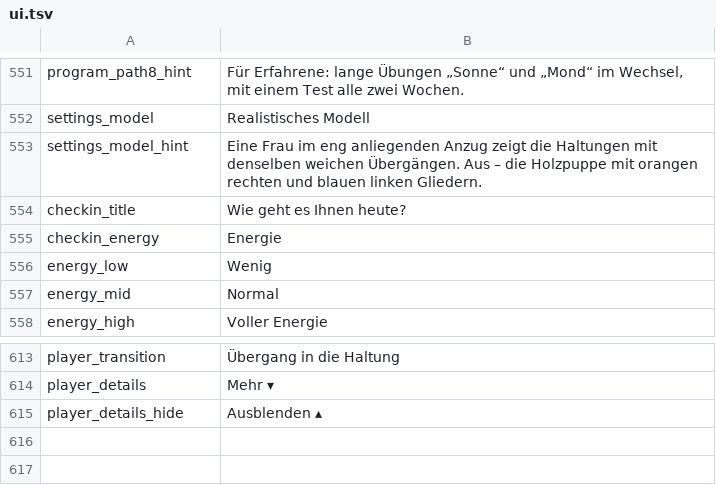
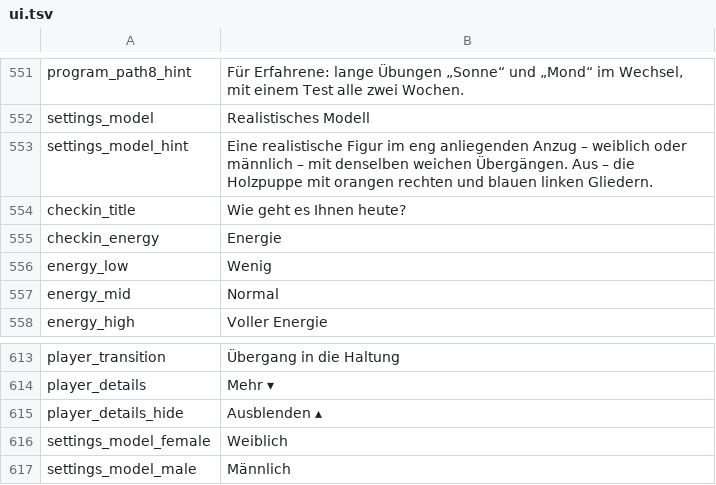
Before and after one commit to sergmudrea/yoga-mudrya, a TSV file: tools/i18n/de/ui.tsv, drawn as a sheet; only a part is shown, gaps mark what is left out.

```diff
--- a/tools/i18n/de/ui.tsv
+++ b/tools/i18n/de/ui.tsv
@@ -552,3 +552,3 @@ program_path8_hint	Für Erfahrene: lange Übungen „Sonne“ und „Mond“ im
 settings_model	Realistisches Modell
-settings_model_hint	Eine Frau im eng anliegenden Anzug zeigt die Haltungen mit denselben weichen Übergängen. Aus – die Holzpuppe mit orangen rechten und blauen linken Gliedern.
+settings_model_hint	Eine realistische Figur im eng anliegenden Anzug – weiblich oder männlich – mit denselben weichen Übergängen. Aus – die Holzpuppe mit orangen rechten und blauen linken Gliedern.
 checkin_title	Wie geht es Ihnen heute?
@@ -615 +615,3 @@ player_details	Mehr ▾
 player_details_hide	Ausblenden ▴
+settings_model_female	Weiblich
+settings_model_male	Männlich
```
Also changed, not shown: tools/i18n/es/ui.tsv, tools/i18n/fr/ui.tsv, 19 other files.
